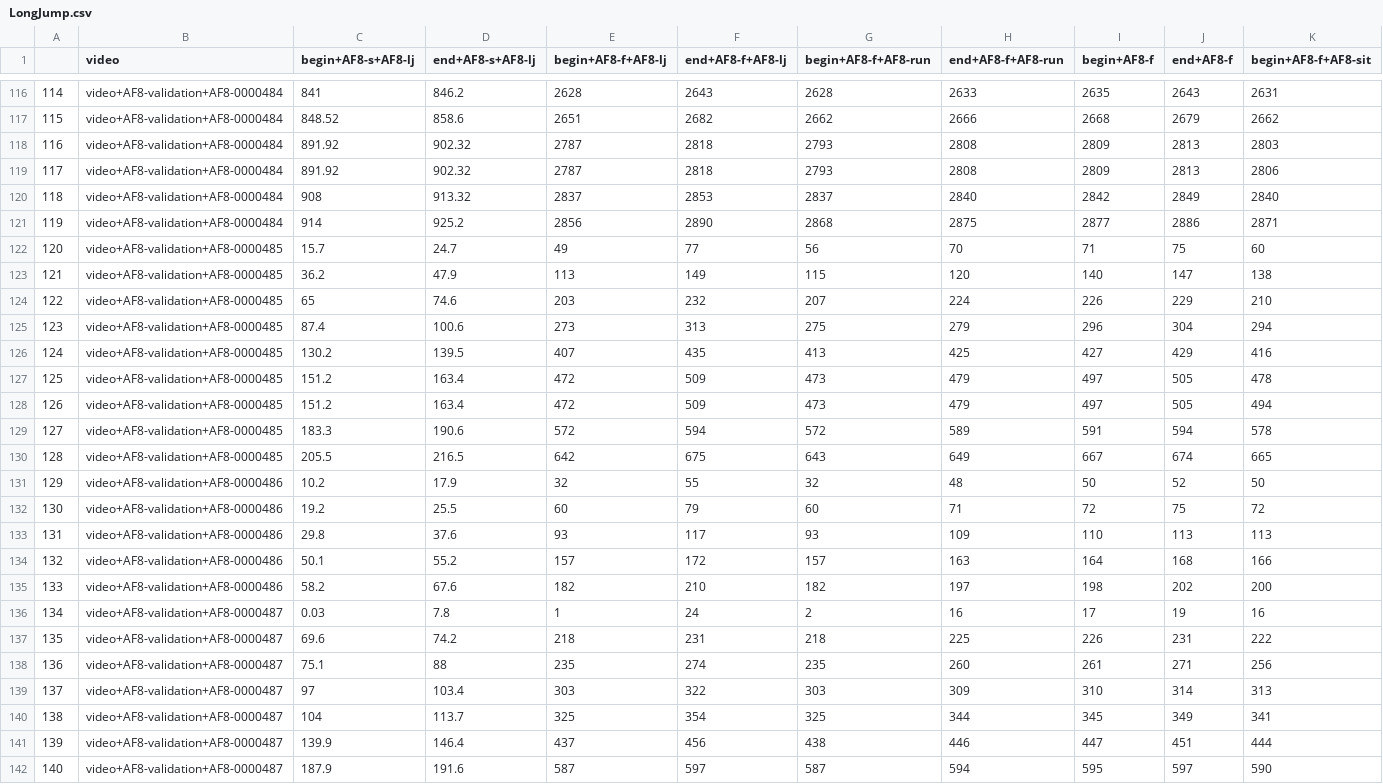
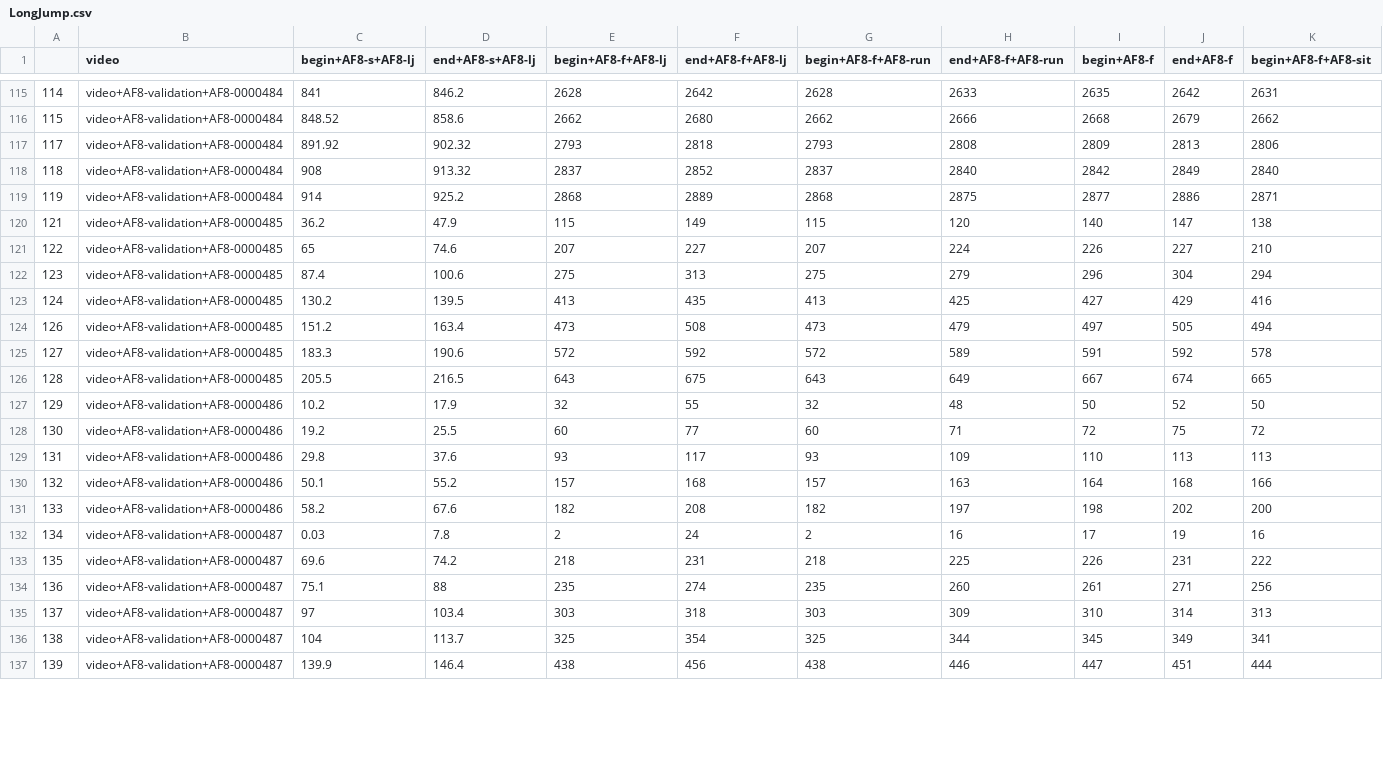
Before and after one commit to Gianlu94/A-neuro-symbolic-approach-for-real-world-event-recognition-from-weak-supervision, a CSV file: datasets/Multi-THUMOS/filtered_se/LongJump.csv, drawn as a sheet; only a part is shown, gaps mark what is left out; removed rows and columns are numbered as before the commit, all else as after; rows hold the shown columns only; the diff covers the shown part only; the diff names each change by its address in the sheet, - before the commit and + after, or states it on an @@ line.

```diff
--- a/datasets/Multi-THUMOS/filtered_se/LongJump.csv
+++ b/datasets/Multi-THUMOS/filtered_se/LongJump.csv
-F115 (end+AF8-f+AF8-lj): 2643
+F115 (end+AF8-f+AF8-lj): 2642
-J115 (end+AF8-f): 2643
+J115 (end+AF8-f): 2642
-E116 (begin+AF8-f+AF8-lj): 2651
+E116 (begin+AF8-f+AF8-lj): 2662
-F116 (end+AF8-f+AF8-lj): 2682
+F116 (end+AF8-f+AF8-lj): 2680
-row 118: 116 | video+AF8-validation+AF8-0000484 | 891.92 | 902.32 | 2787 | 2818 | 2793 | 2808 | 2809 | 2813 | 2803
-E117 (begin+AF8-f+AF8-lj): 2787
+E117 (begin+AF8-f+AF8-lj): 2793
-F118 (end+AF8-f+AF8-lj): 2853
+F118 (end+AF8-f+AF8-lj): 2852
-E119 (begin+AF8-f+AF8-lj): 2856
+E119 (begin+AF8-f+AF8-lj): 2868
-F119 (end+AF8-f+AF8-lj): 2890
+F119 (end+AF8-f+AF8-lj): 2889
-row 122: 120 | video+AF8-validation+AF8-0000485 | 15.7 | 24.7 | 49 | 77 | 56 | 70 | 71 | 75 | 60
-E120 (begin+AF8-f+AF8-lj): 113
+E120 (begin+AF8-f+AF8-lj): 115
-E121 (begin+AF8-f+AF8-lj): 203
+E121 (begin+AF8-f+AF8-lj): 207
-F121 (end+AF8-f+AF8-lj): 232
+F121 (end+AF8-f+AF8-lj): 227
-J121 (end+AF8-f): 229
+J121 (end+AF8-f): 227
-E122 (begin+AF8-f+AF8-lj): 273
+E122 (begin+AF8-f+AF8-lj): 275
-E123 (begin+AF8-f+AF8-lj): 407
+E123 (begin+AF8-f+AF8-lj): 413
-row 127: 125 | video+AF8-validation+AF8-0000485 | 151.2 | 163.4 | 472 | 509 | 473 | 479 | 497 | 505 | 478
-E124 (begin+AF8-f+AF8-lj): 472
+E124 (begin+AF8-f+AF8-lj): 473
-F124 (end+AF8-f+AF8-lj): 509
+F124 (end+AF8-f+AF8-lj): 508
-F125 (end+AF8-f+AF8-lj): 594
+F125 (end+AF8-f+AF8-lj): 592
-J125 (end+AF8-f): 594
+J125 (end+AF8-f): 592
-E126 (begin+AF8-f+AF8-lj): 642
+E126 (begin+AF8-f+AF8-lj): 643
-F128 (end+AF8-f+AF8-lj): 79
+F128 (end+AF8-f+AF8-lj): 77
-F130 (end+AF8-f+AF8-lj): 172
+F130 (end+AF8-f+AF8-lj): 168
-F131 (end+AF8-f+AF8-lj): 210
+F131 (end+AF8-f+AF8-lj): 208
-E132 (begin+AF8-f+AF8-lj): 1
+E132 (begin+AF8-f+AF8-lj): 2
-F135 (end+AF8-f+AF8-lj): 322
+F135 (end+AF8-f+AF8-lj): 318
-E137 (begin+AF8-f+AF8-lj): 437
+E137 (begin+AF8-f+AF8-lj): 438
-row 142: 140 | video+AF8-validation+AF8-0000487 | 187.9 | 191.6 | 587 | 597 | 587 | 594 | 595 | 597 | 590
```
Also changed, not shown: 1 removed row and 60 edited cells elsewhere in this file, datasets/Multi-THUMOS/filtered_se/HighJump.csv, datasets/Multi-THUMOS/filtered_se/JavelinThrow.csv, 4 other files.
